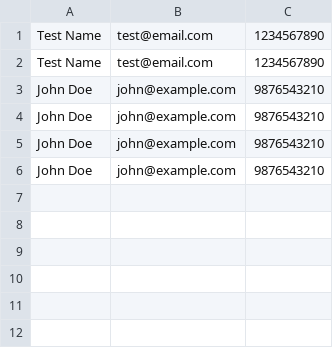
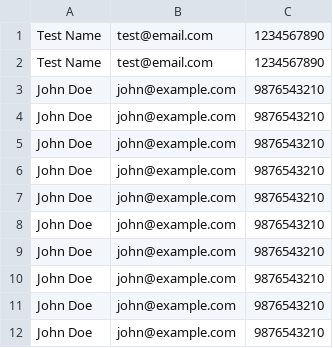
Before and after one commit to SBWWII/WWII-Roundtable, a CSV file: signup.csv, drawn as a sheet; the diff names each change by its address in the sheet, - before the commit and + after, or states it on an @@ line.

```diff
--- a/signup.csv
+++ b/signup.csv
+row 7: John Doe | john@example.com | 9876543210
+row 8: John Doe | john@example.com | 9876543210
+row 9: John Doe | john@example.com | 9876543210
+row 10: John Doe | john@example.com | 9876543210
+row 11: John Doe | john@example.com | 9876543210
+row 12: John Doe | john@example.com | 9876543210
```
Also changed, not shown: 2 other files.
